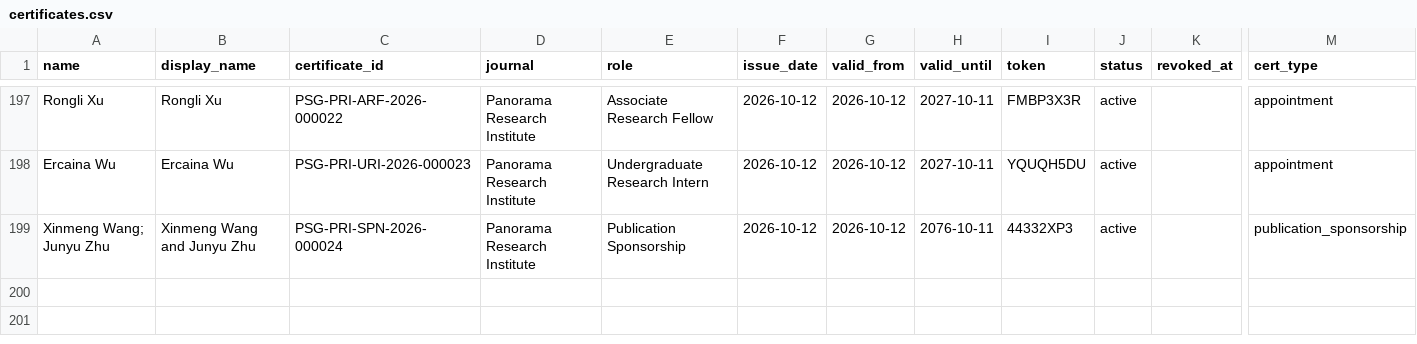
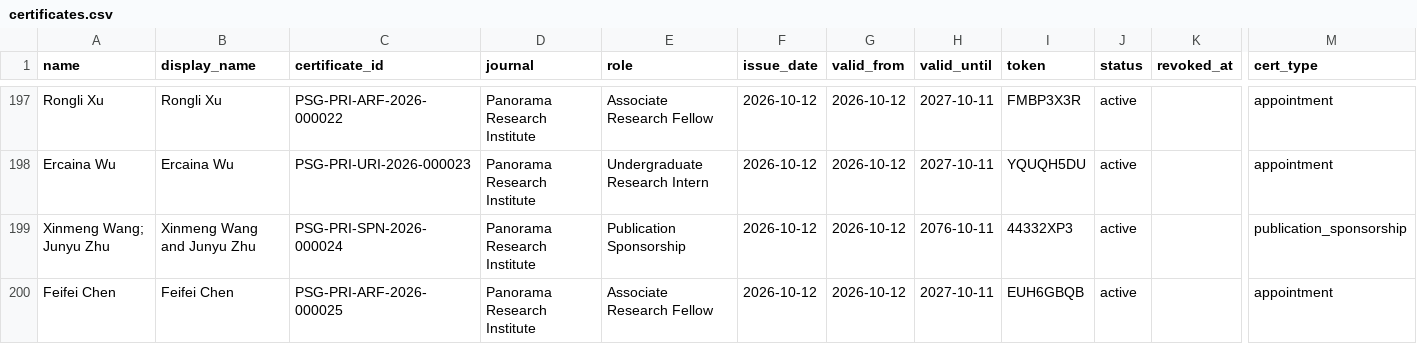
Before and after one commit to WENSHAO521/psg-credentials, a CSV file: source/certificates.csv, drawn as a sheet; only a part is shown, gaps mark what is left out; rows hold the shown columns only; the diff names each change by its address in the sheet, - before the commit and + after, or states it on an @@ line.

```diff
--- a/source/certificates.csv
+++ b/source/certificates.csv
+row 200: Feifei Chen | Feifei Chen | PSG-PRI-ARF-2026-000025 | Panorama Research Institute | Associate Research Fellow | 2026-10-12 | 2026-10-12 | 2027-10-11 | EUH6GBQB | active |  | appointment
```
